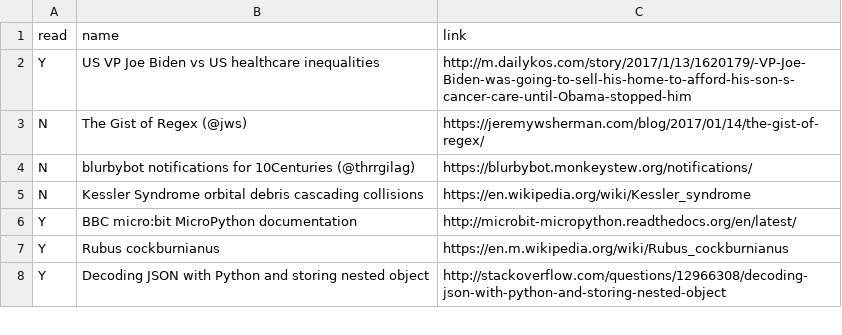
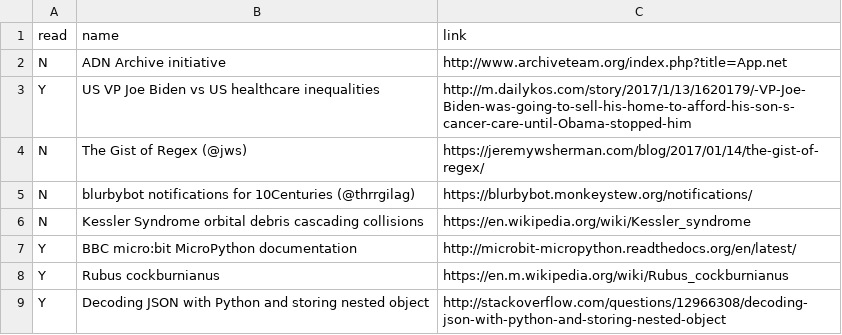
Before and after one commit to bazbt3/bazbt3.github.io, a CSV file: _data/readinglist.csv, drawn as a sheet; only a part is shown; the diff names each change by its address in the sheet, - before the commit and + after, or states it on an @@ line.

Commit message:
Added entry to readinglist.

```diff
--- a/_data/readinglist.csv
+++ b/_data/readinglist.csv
+row 2: N | ADN Archive initiative | http://www.archiveteam.org/index.php?title=App.net
```
